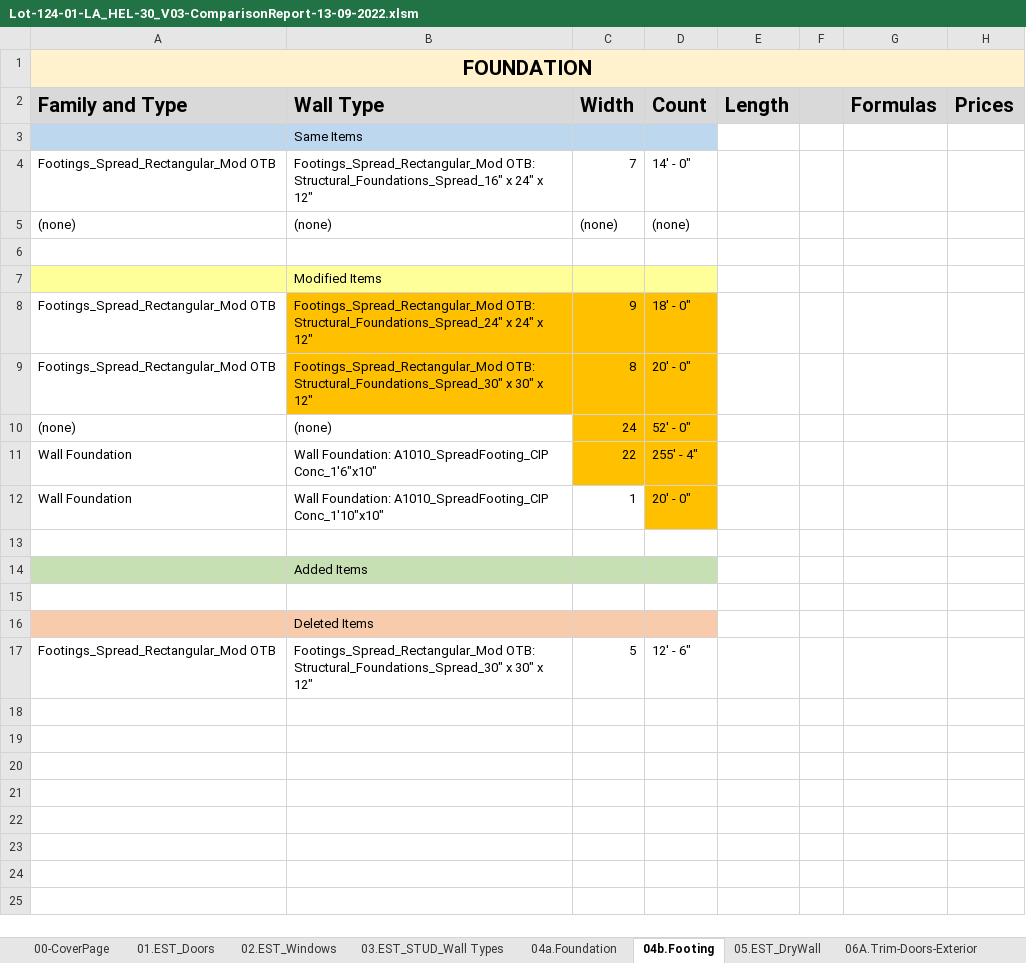
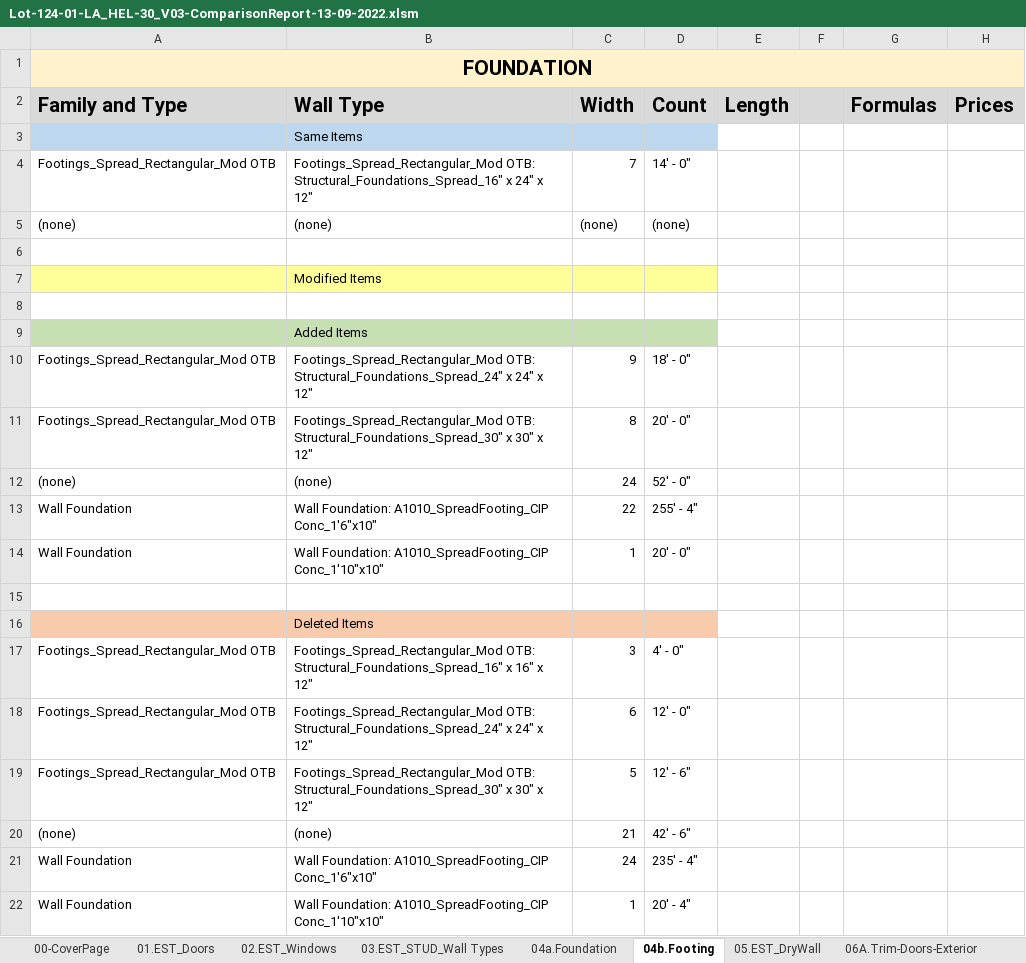
Before and after one commit to shivajreddy/EagleProjectsConsole, an Excel workbook: app/static/generated_reports/Lot-124-01-LA_HEL-30_V03-ComparisonReport-13-09-2022.xlsm, sheet 04b.Footing, drawn as a sheet; values as stored, in another font and other column widths than the file's, no borders; removed rows and columns are numbered as before the commit, all else as after; the diff names each change by its address in the sheet, - before the commit and + after, or states it on an @@ line.

```diff
--- a/app/static/generated_reports/Lot-124-01-LA_HEL-30_V03-ComparisonReport-13-09-2022.xlsm (sheet 04b.Footing)
+++ b/app/static/generated_reports/Lot-124-01-LA_HEL-30_V03-ComparisonReport-13-09-2022.xlsm (sheet 04b.Footing)
+row 8: (empty)
@@ row 14 moved to row 9: Added Items @@
-B10:D11 fill: #FFC000
+B10:D11 fill: none
-C12:D13 fill: #FFC000
+C12:D13 fill: none
-D14 fill: #FFC000
+D14 fill: none
-row 15: (empty)
+row 17: Footings_Spread_Rectangular_Mod OTB | Footings_Spread_Rectangular_Mod OTB: Structural_Foundations_Spread_16" x 16" x 12" | 3 | 4' - 0"
+row 18: Footings_Spread_Rectangular_Mod OTB | Footings_Spread_Rectangular_Mod OTB: Structural_Foundations_Spread_24" x 24" x 12" | 6 | 12' - 0"
+row 20: (none) | (none) | 21 | 42' - 6"
+row 21: Wall Foundation | Wall Foundation: A1010_SpreadFooting_CIP Conc_1'6"x10" | 24 | 235' - 4"
+row 22: Wall Foundation | Wall Foundation: A1010_SpreadFooting_CIP Conc_1'10"x10" | 1 | 20' - 4"
```
Also changed, not shown: sheet 08a.OSB_Wall, sheet 03.EST_STUD_Wall Types, sheet 01.EST_Doors, sheet 06E.Trim-CornerBoard, sheet 04a.Foundation, sheet 06D.Trim-Windows, 4 more sheets, 7 other files.
